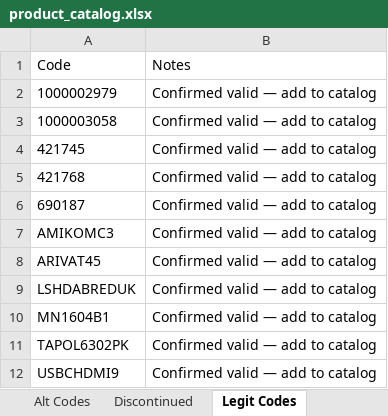
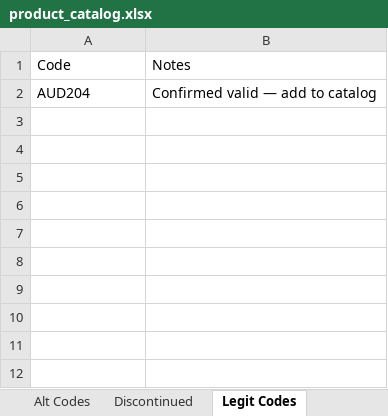
Before and after one commit to Rob-Peats/peats-tools, an Excel workbook: product_catalog.xlsx, sheet Legit Codes, drawn as a sheet; values as stored, in another font and other column widths than the file's, no borders; removed rows and columns are numbered as before the commit, all else as after; the diff names each change by its address in the sheet, - before the commit and + after, or states it on an @@ line.

Commit message:
Catalog update — Rob — 2026-09-15 19:06 UTC

```diff
--- a/product_catalog.xlsx (sheet Legit Codes)
+++ b/product_catalog.xlsx (sheet Legit Codes)
-row 2: 1000002979 | Confirmed valid — add to catalog
-row 3: 1000003058 | Confirmed valid — add to catalog
-row 4: 421745 | Confirmed valid — add to catalog
-row 5: 421768 | Confirmed valid — add to catalog
-row 6: 690187 | Confirmed valid — add to catalog
-row 7: AMIKOMC3 | Confirmed valid — add to catalog
-row 8: ARIVAT45 | Confirmed valid — add to catalog
-A2: LSHDABREDUK
+A2: AUD204
-row 10: MN1604B1 | Confirmed valid — add to catalog
-row 11: TAPOL6302PK | Confirmed valid — add to catalog
-row 12: USBCHDMI9 | Confirmed valid — add to catalog
```
Also changed, not shown: sheet Alt Codes.
